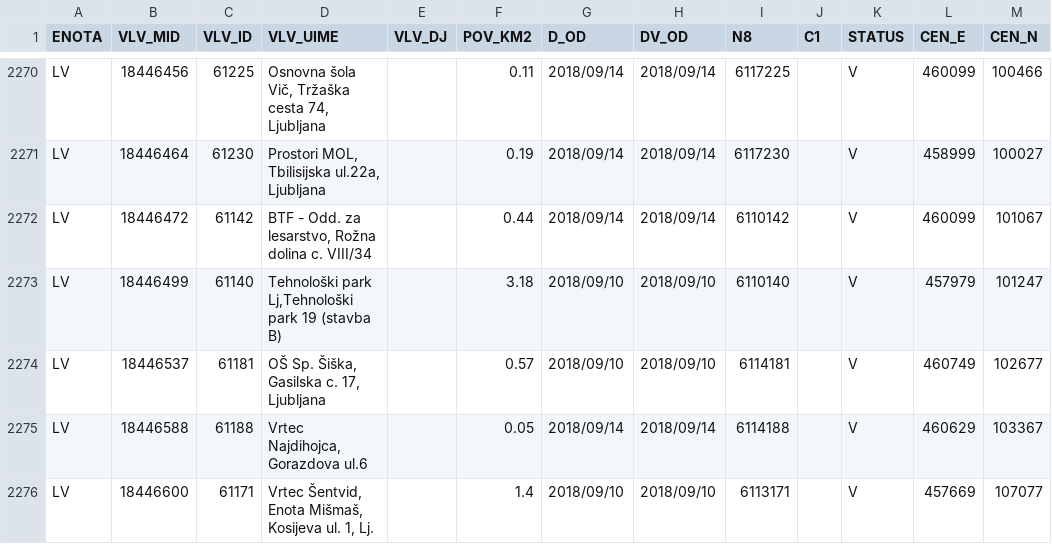
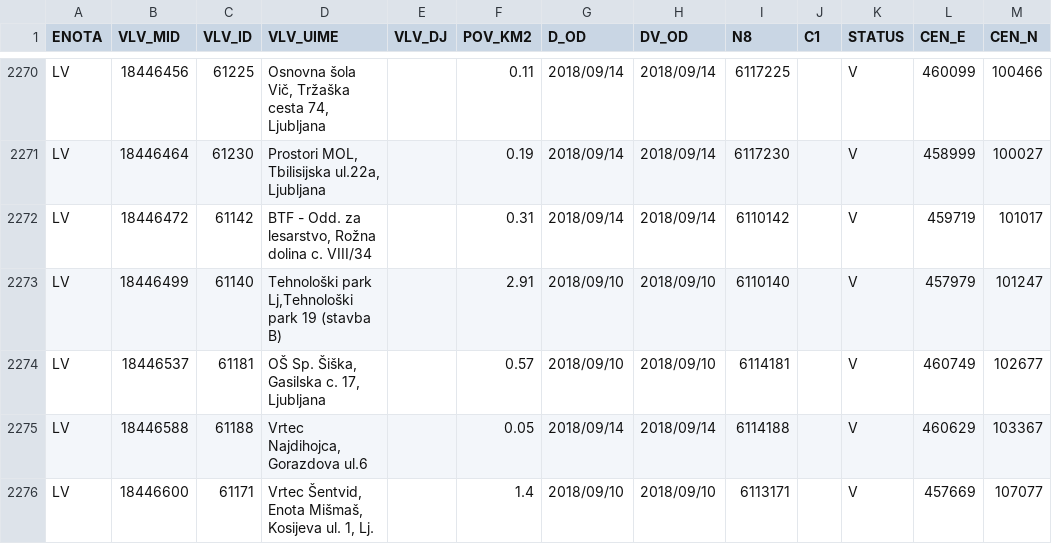
Before and after one commit to stefanb/gurs-rpe, a CSV file: data/VLV.csv, drawn as a sheet; only a part is shown, gaps mark what is left out; the diff covers the shown part only.

```diff
--- a/data/VLV.csv
+++ b/data/VLV.csv
@@ -2271,4 +2271,4 @@ LV,18446456,61225,"Osnovna šola Vič, Tržaška cesta 74, Ljubljana",,0.11,2018
 LV,18446464,61230,"Prostori MOL, Tbilisijska ul.22a, Ljubljana",,0.19,2018/09/14,2018/09/14,6117230,,V,458999,100027
-LV,18446472,61142,"BTF - Odd. za lesarstvo, Rožna dolina c. VIII/34",,0.44,2018/09/14,2018/09/14,6110142,,V,460099,101067
-LV,18446499,61140,"Tehnološki park Lj,Tehnološki park 19 (stavba B)",,3.18,2018/09/10,2018/09/10,6110140,,V,457979,101247
+LV,18446472,61142,"BTF - Odd. za lesarstvo, Rožna dolina c. VIII/34",,0.31,2018/09/14,2018/09/14,6110142,,V,459719,101017
+LV,18446499,61140,"Tehnološki park Lj,Tehnološki park 19 (stavba B)",,2.91,2018/09/10,2018/09/10,6110140,,V,457979,101247
 LV,18446537,61181,"OŠ Sp. Šiška, Gasilska c. 17, Ljubljana",,0.57,2018/09/10,2018/09/10,6114181,,V,460749,102677
```
Also changed, not shown: 4 added rows and 76 edited cells elsewhere in this file, data/VLV/VLV_LV.csv, 4 other files.
